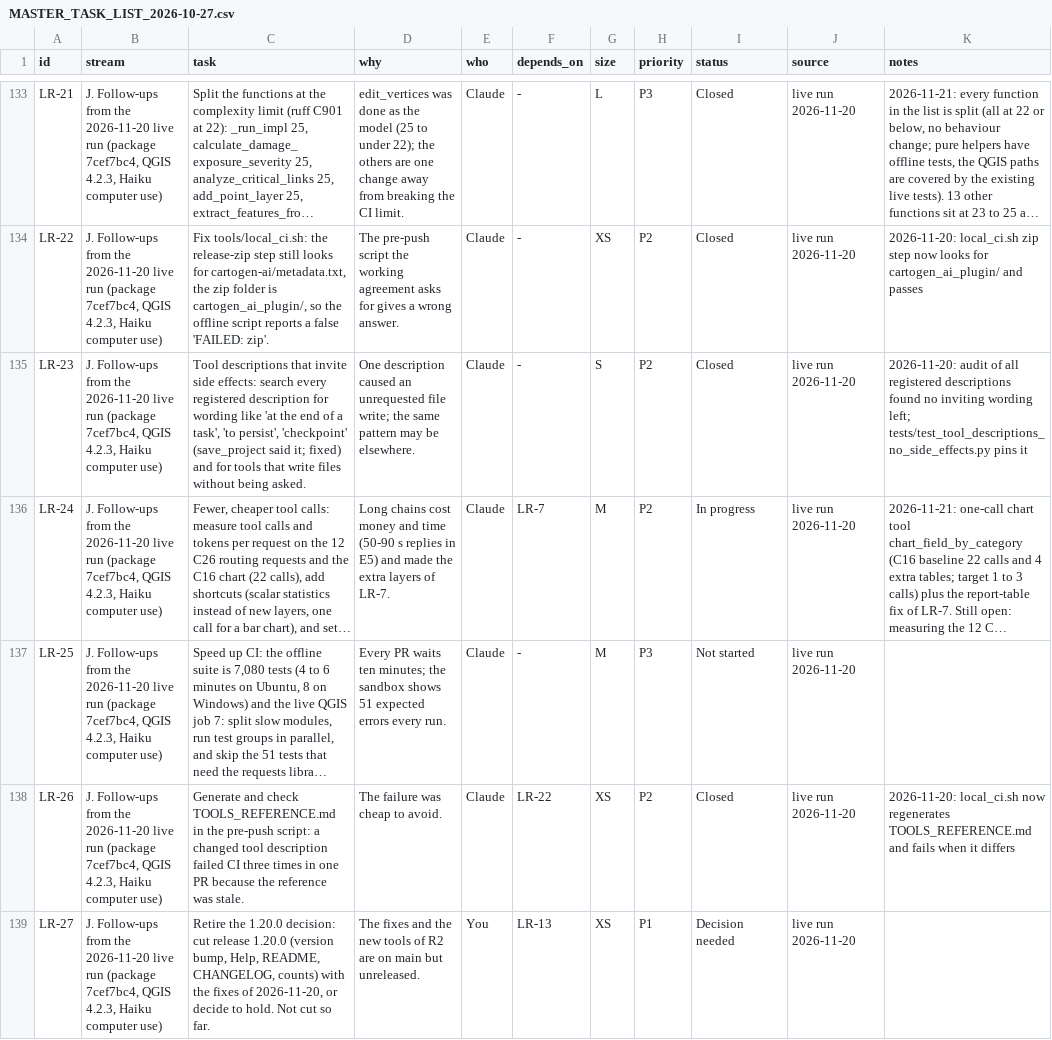
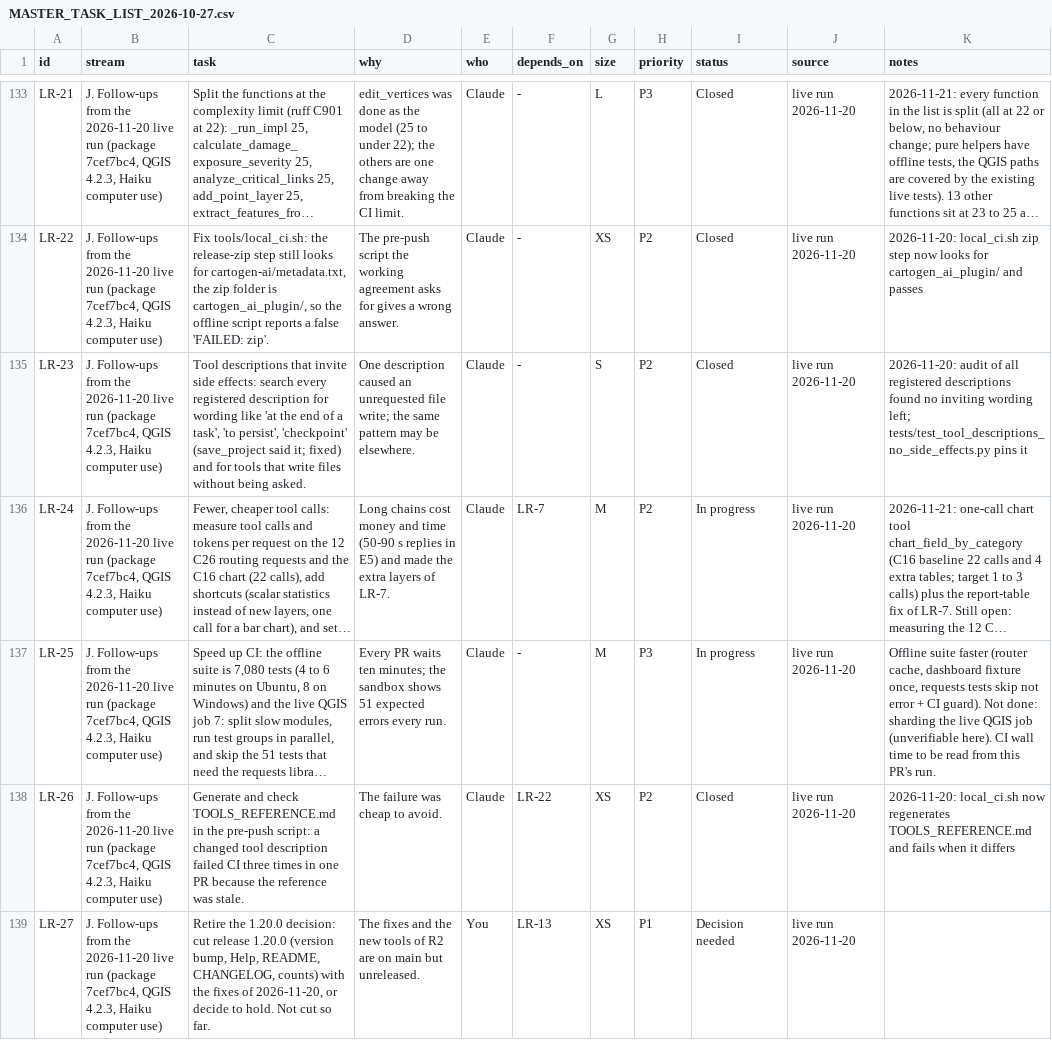
Before and after one commit to http-solution/cartogen-ai-qgis-plugin, a CSV file: docs/MASTER_TASK_LIST_2026-10-27.csv, drawn as a sheet; only a part is shown, gaps mark what is left out; long unchanged cells end in …; the diff names each change by its address in the sheet, - before the commit and + after, or states it on an @@ line.

```diff
--- a/docs/MASTER_TASK_LIST_2026-10-27.csv
+++ b/docs/MASTER_TASK_LIST_2026-10-27.csv
-I137 (status): Not started
+I137 (status): In progress
-K137 (notes): (empty)
+K137 (notes): Offline suite faster (router cache, dashboard fixture once, requests tests skip not error + CI guard). Not done: sharding the live QGIS job (unverifiable here). CI wall time to be read from this PR's run.
```
Also changed, not shown: 10 other files.
